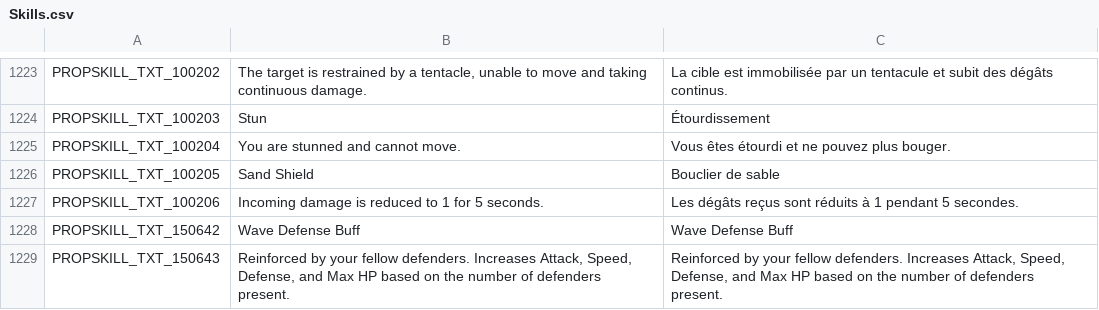
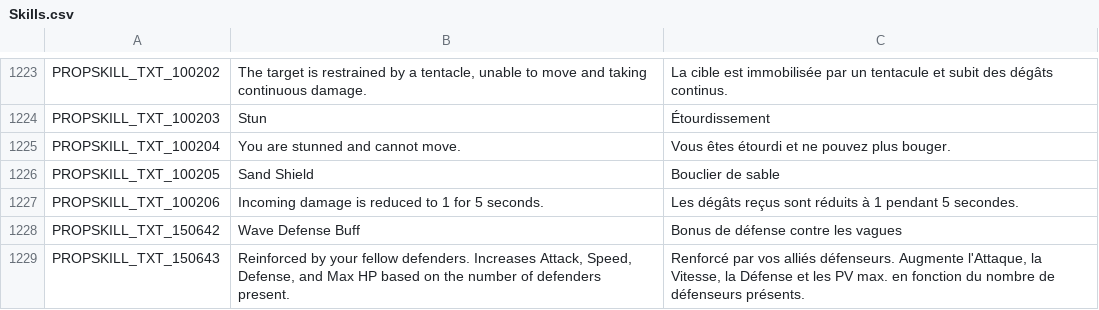
Before and after one commit to Charybdis-Flyff/Flyff-Universe-Translations, a CSV file: French/Skills.csv, drawn as a sheet; only a part is shown, gaps mark what is left out.

Commit message:
Translate Wave Defense Buff skill descriptions to French

```diff
--- a/French/Skills.csv
+++ b/French/Skills.csv
@@ -1227,3 +1227,3 @@ PROPSKILL_TXT_100205,Sand Shield,Bouclier de sable
 PROPSKILL_TXT_100206,Incoming damage is reduced to 1 for 5 seconds.,Les dégâts reçus sont réduits à 1 pendant 5 secondes.
-PROPSKILL_TXT_150642,Wave Defense Buff,Wave Defense Buff
-PROPSKILL_TXT_150643,"Reinforced by your fellow defenders. Increases Attack, Speed, Defense, and Max HP based on the number of defenders present.","Reinforced by your fellow defenders. Increases Attack, Speed, Defense, and Max HP based on the number of defenders present."
+PROPSKILL_TXT_150642,Wave Defense Buff,Bonus de défense contre les vagues
+PROPSKILL_TXT_150643,"Reinforced by your fellow defenders. Increases Attack, Speed, Defense, and Max HP based on the number of defenders present.","Renforcé par vos alliés défenseurs. Augmente l'Attaque, la Vitesse, la Défense et les PV max. en fonction du nombre de défenseurs présents."
```
